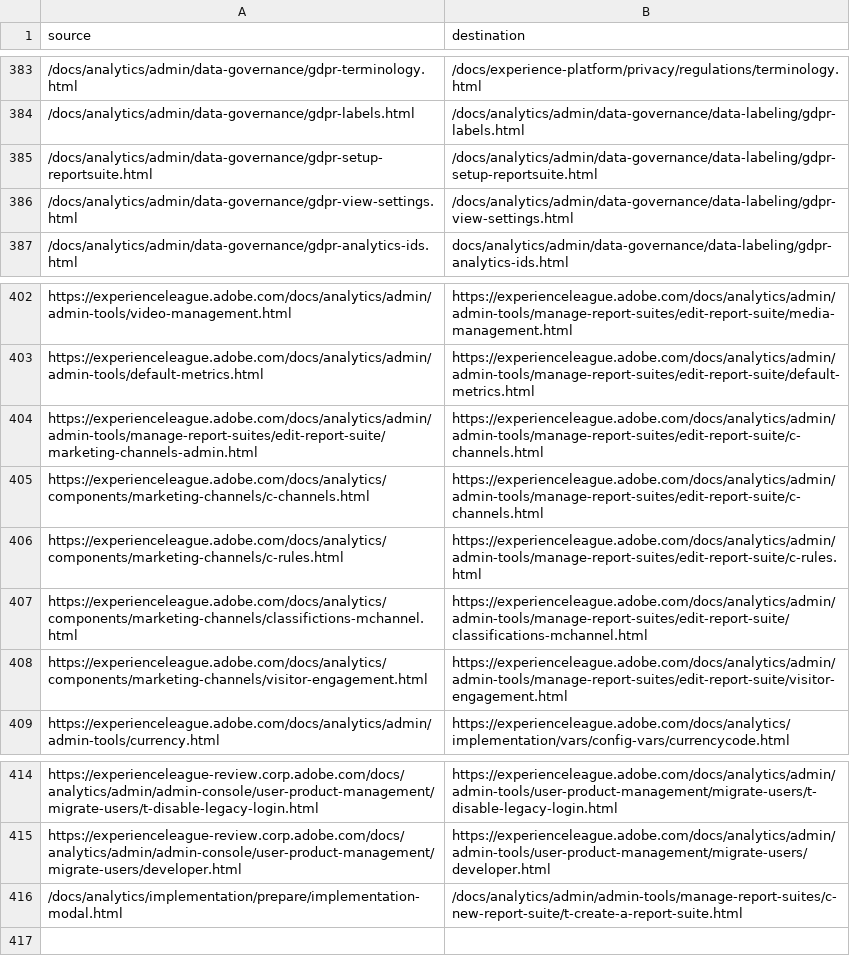
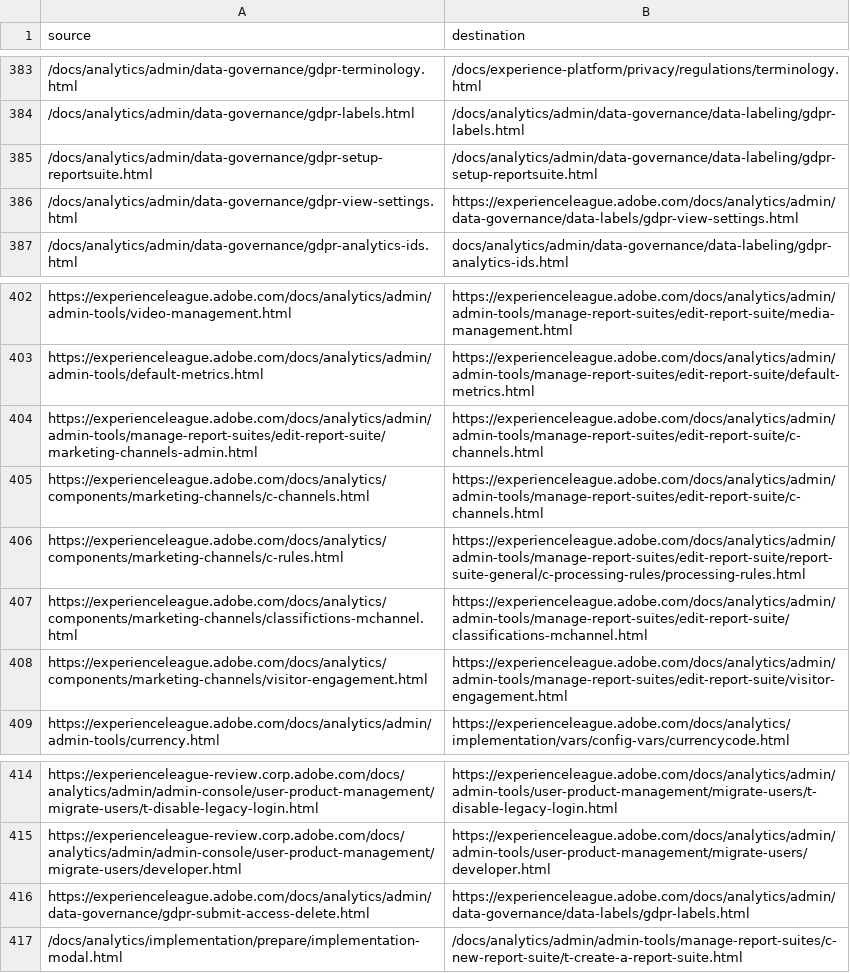
Before and after one commit to AdobeDocs/analytics.ja-JP, a CSV file: redirects.csv, drawn as a sheet; only a part is shown, gaps mark what is left out; the diff names each change by its address in the sheet, - before the commit and + after, or states it on an @@ line.

Commit message:
Sync non localizable files for core commit a02107c35bb6b73ff2a2a67f163dcbf5c057d153

```diff
--- a/redirects.csv
+++ b/redirects.csv
-B386 (destination): /docs/analytics/admin/data-governance/data-labeling/gdpr-view-settings.html
+B386 (destination): https://experienceleague.adobe.com/docs/analytics/admin/data-governance/data-labels/gdpr-view-settings.html
-B406 (destination): https://experienceleague.adobe.com/docs/analytics/admin/admin-tools/manage-report-suites/edit-report-suite/c-rules.html
+B406 (destination): https://experienceleague.adobe.com/docs/analytics/admin/admin-tools/manage-report-suites/edit-report-suite/report-suite-general/c-processing-rules/processing-rules.html
+row 416: https://experienceleague.adobe.com/docs/analytics/admin/data-governance/gdpr-submit-access-delete.html | https://experienceleague.adobe.com/docs/analytics/admin/data-governance/data-labels/gdpr-labels.html
```
